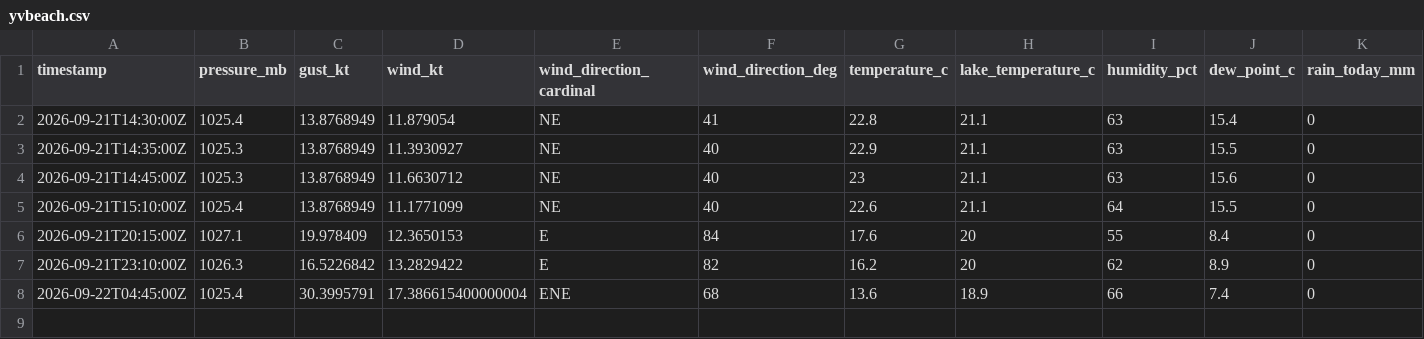
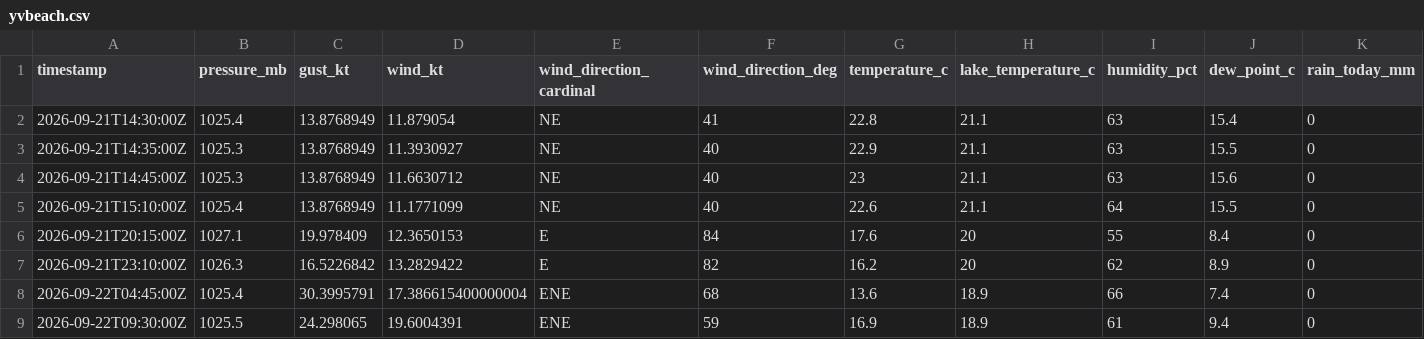
Before and after one commit to marcburri/kite-weather, a CSV file: data/yvbeach.csv, drawn as a sheet.

```diff
--- a/data/yvbeach.csv
+++ b/data/yvbeach.csv
@@ -8 +8,2 @@ timestamp,pressure_mb,gust_kt,wind_kt,wind_direction_cardinal,wind_direction_deg
 2026-09-22T04:45:00Z,1025.4,30.3995791,17.386615400000004,ENE,68,13.6,18.9,66,7.4,0
+2026-09-22T09:30:00Z,1025.5,24.298065,19.6004391,ENE,59,16.9,18.9,61,9.4,0
```
Also changed, not shown: data/silvaplana.csv.
